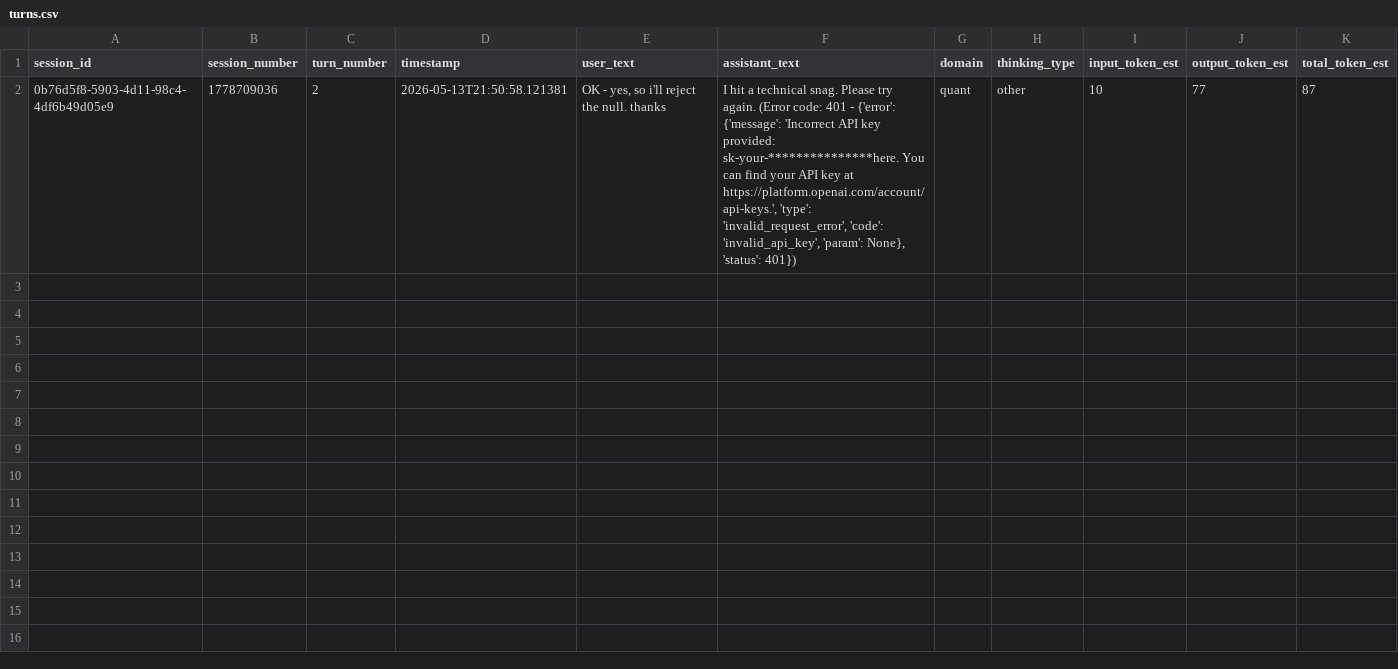
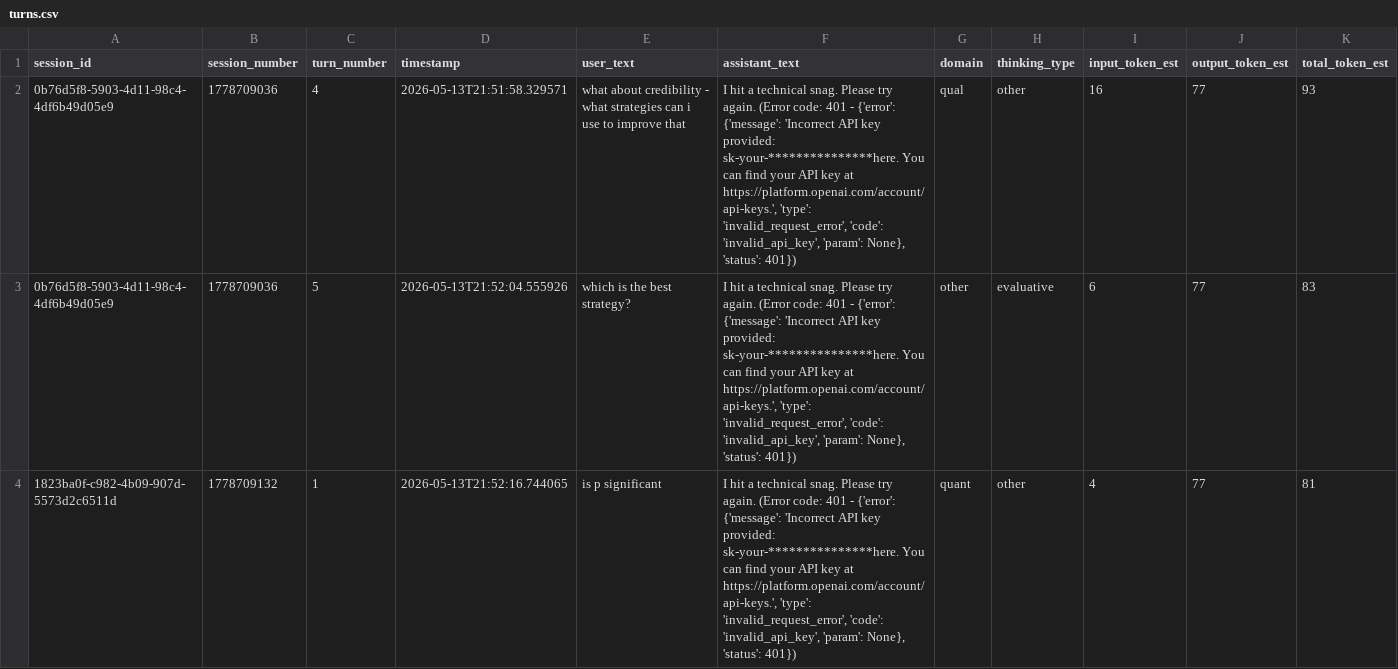
Before and after one commit to burbabak/analyst-lantern, a CSV file: research_logs/turns.csv, drawn as a sheet.

Commit message:
Update research_logs/turns.csv

```diff
--- a/research_logs/turns.csv
+++ b/research_logs/turns.csv
@@ -1,2 +1,4 @@
 session_id,session_number,turn_number,timestamp,user_text,assistant_text,domain,thinking_type,input_token_est,output_token_est,total_token_est
-0b76d5f8-5903-4d11-98c4-4df6b49d05e9,1778709036,2,2026-05-13T21:50:58.121381,"OK - yes, so i'll reject the null. thanks","I hit a technical snag. Please try again. (Error code: 401 - {'error': {'message': 'Incorrect API key provided: sk-your-***************here. You can find your API key at https://platform.openai.com/account/api-keys.', 'type': 'invalid_request_error', 'code': 'invalid_api_key', 'param': None}, 'status': 401})",quant,other,10,77,87
+0b76d5f8-5903-4d11-98c4-4df6b49d05e9,1778709036,4,2026-05-13T21:51:58.329571,what about credibility - what strategies can i use to improve that,"I hit a technical snag. Please try again. (Error code: 401 - {'error': {'message': 'Incorrect API key provided: sk-your-***************here. You can find your API key at https://platform.openai.com/account/api-keys.', 'type': 'invalid_request_error', 'code': 'invalid_api_key', 'param': None}, 'status': 401})",qual,other,16,77,93
+0b76d5f8-5903-4d11-98c4-4df6b49d05e9,1778709036,5,2026-05-13T21:52:04.555926,which is the best strategy?,"I hit a technical snag. Please try again. (Error code: 401 - {'error': {'message': 'Incorrect API key provided: sk-your-***************here. You can find your API key at https://platform.openai.com/account/api-keys.', 'type': 'invalid_request_error', 'code': 'invalid_api_key', 'param': None}, 'status': 401})",other,evaluative,6,77,83
+1823ba0f-c982-4b09-907d-5573d2c6511d,1778709132,1,2026-05-13T21:52:16.744065,is p significant,"I hit a technical snag. Please try again. (Error code: 401 - {'error': {'message': 'Incorrect API key provided: sk-your-***************here. You can find your API key at https://platform.openai.com/account/api-keys.', 'type': 'invalid_request_error', 'code': 'invalid_api_key', 'param': None}, 'status': 401})",quant,other,4,77,81
```
